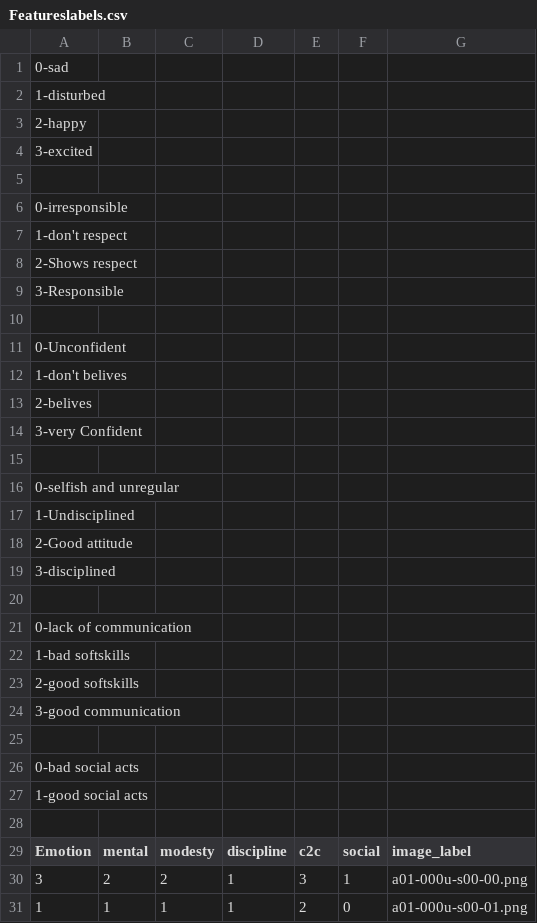
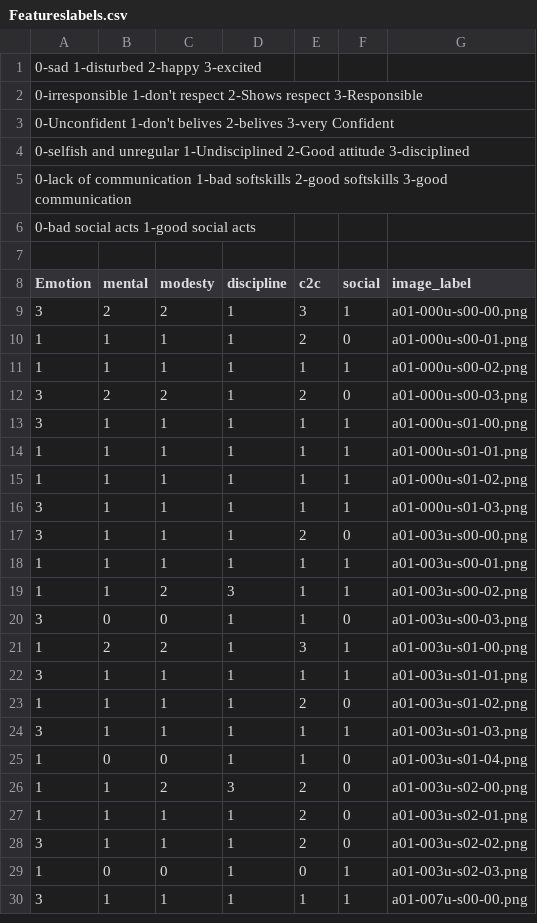
Before and after one commit to Prudhivi-Deepak/Flutter_graphology_app, a CSV file: Graphology/Featureslabels.csv, drawn as a sheet; only a part is shown; the shorter side is filled out with more unchanged rows.

Commit message:
Update Featureslabels.csv

```diff
--- a/Graphology/Featureslabels.csv
+++ b/Graphology/Featureslabels.csv
@@ -1,28 +1,7 @@
-0-sad
-1-disturbed
-2-happy
-3-excited,
-
-0-irresponsible
-1-don't respect
-2-Shows respect
-3-Responsible,
-
-0-Unconfident
-1-don't belives
-2-belives
-3-very Confident,
-
-0-selfish and unregular
-1-Undisciplined
-2-Good attitude
-3-disciplined,
-
-0-lack of communication
-1-bad softskills
-2-good softskills
-3-good communication,
-
-0-bad social acts
-1-good social acts
+0-sad 1-disturbed 2-happy 3-excited,
+0-irresponsible 1-don't respect 2-Shows respect 3-Responsible,
+0-Unconfident 1-don't belives 2-belives 3-very Confident,
+0-selfish and unregular 1-Undisciplined 2-Good attitude 3-disciplined,
+0-lack of communication 1-bad softskills 2-good softskills 3-good communication,
+0-bad social acts 1-good social acts
 
```
